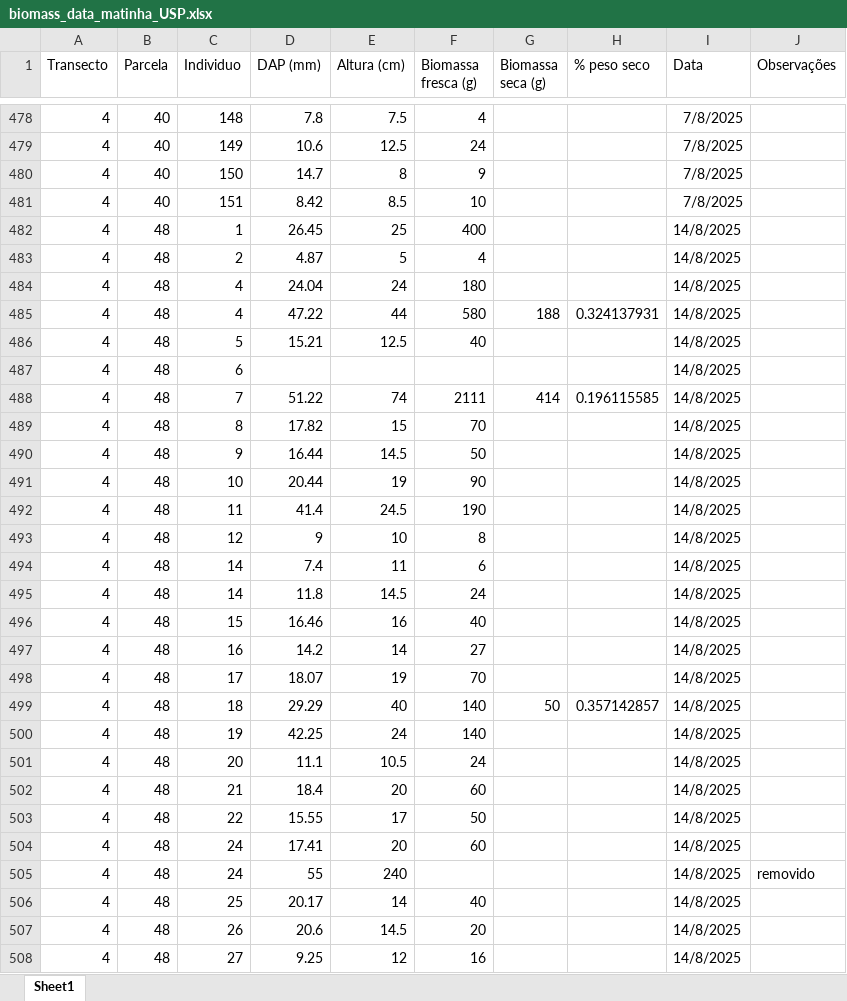
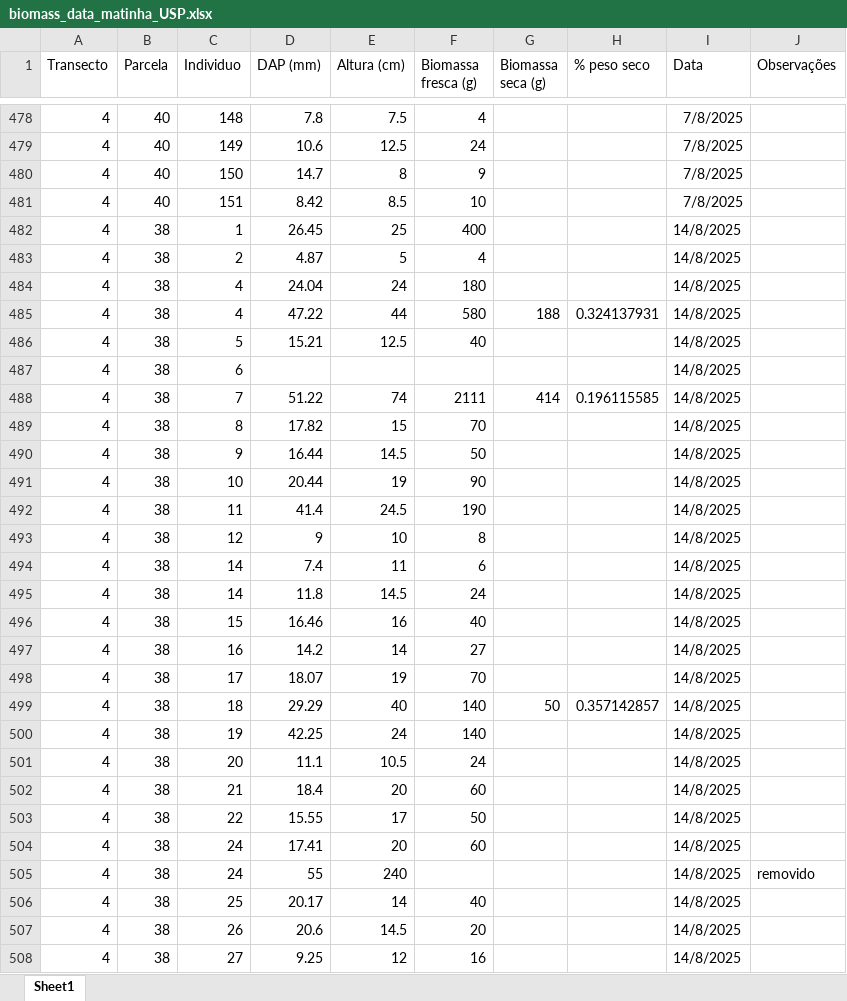
Before and after one commit to PedrMartins/palms_biomass, an Excel workbook: biomass_data_matinha_USP.xlsx, sheet Sheet1, drawn as a sheet; only a part is shown, gaps mark what is left out; values as stored, in another font and other column widths than the file's, no borders; the diff covers the shown part only; the diff names each change by its address in the sheet, - before the commit and + after, or states it on an @@ line.

Commit message:
fix parcel id

```diff
--- a/biomass_data_matinha_USP.xlsx (sheet Sheet1)
+++ b/biomass_data_matinha_USP.xlsx (sheet Sheet1)
-B482:B508 (Parcela): 48
+B482:B508 (Parcela): 38
```
Also changed, not shown: 551 edited cells elsewhere in this sheet.
